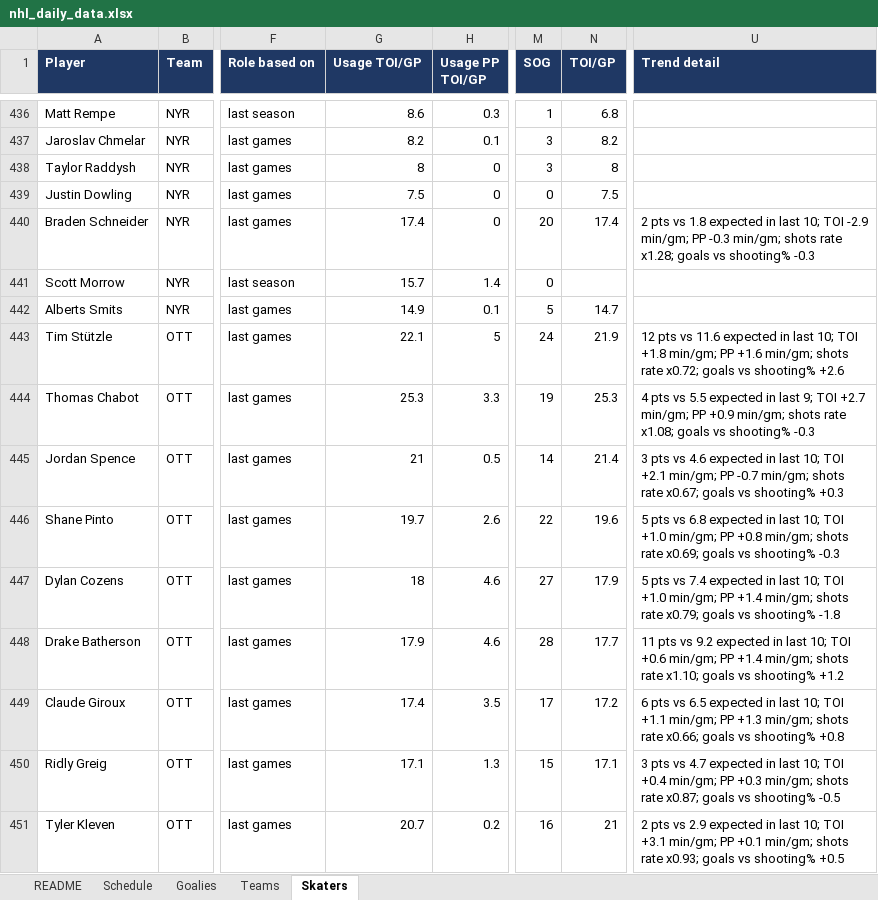
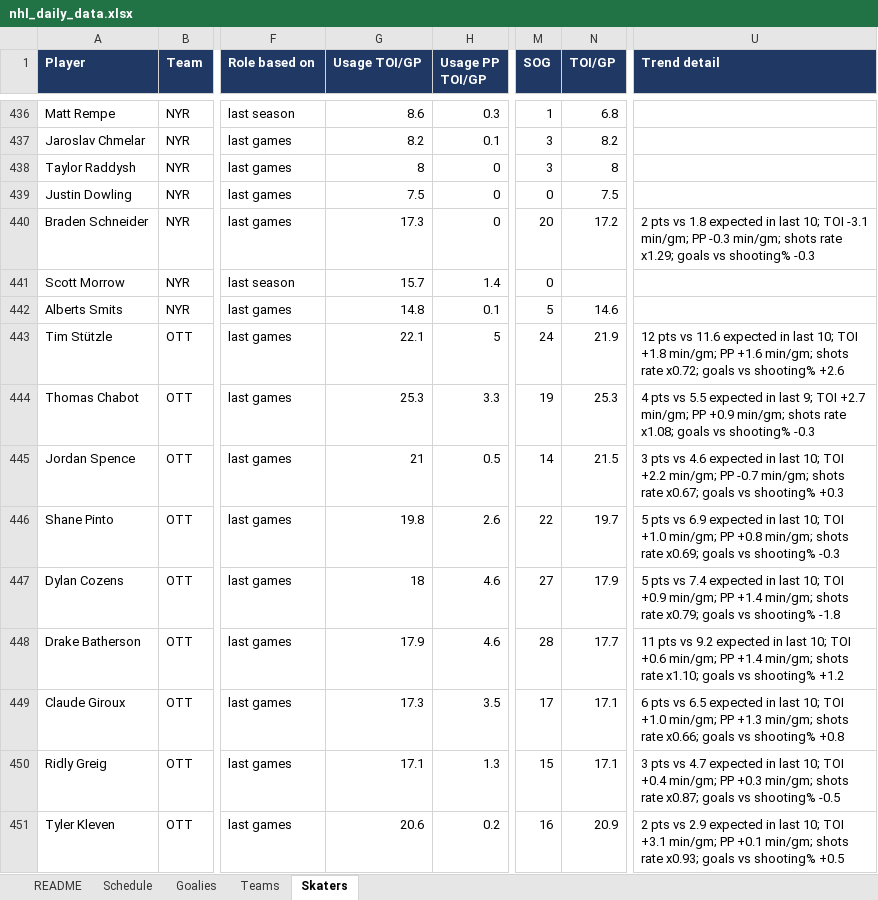
Before and after one commit to vimmer77/nhl-data, an Excel workbook: output/nhl_daily_data.xlsx, sheet Skaters, drawn as a sheet; only a part is shown, gaps mark what is left out; values as stored, in another font and other column widths than the file's, no borders; the diff covers the shown part only; the diff names each change by its address in the sheet, - before the commit and + after, or states it on an @@ line.

```diff
--- a/output/nhl_daily_data.xlsx (sheet Skaters)
+++ b/output/nhl_daily_data.xlsx (sheet Skaters)
-G440 (Usage TOI/GP): 17.4
+G440 (Usage TOI/GP): 17.3
-N440 (TOI/GP): 17.4
+N440 (TOI/GP): 17.2
-U440 (Trend detail): …10; TOI -2.9 min/gm; PP -0.3 min/gm; shots rate x1.28; goals vs…
+U440 (Trend detail): …10; TOI -3.1 min/gm; PP -0.3 min/gm; shots rate x1.29; goals vs…
-G442 (Usage TOI/GP): 14.9
+G442 (Usage TOI/GP): 14.8
-N442 (TOI/GP): 14.7
+N442 (TOI/GP): 14.6
-N445 (TOI/GP): 21.4
+N445 (TOI/GP): 21.5
-U445 (Trend detail): …10; TOI +2.1 min/gm; PP…
+U445 (Trend detail): …10; TOI +2.2 min/gm; PP…
-G446 (Usage TOI/GP): 19.7
+G446 (Usage TOI/GP): 19.8
-N446 (TOI/GP): 19.6
+N446 (TOI/GP): 19.7
-U446 (Trend detail): …pts vs 6.8 expected in…
+U446 (Trend detail): …pts vs 6.9 expected in…
-U447 (Trend detail): …10; TOI +1.0 min/gm; PP…
+U447 (Trend detail): …10; TOI +0.9 min/gm; PP…
-G449 (Usage TOI/GP): 17.4
+G449 (Usage TOI/GP): 17.3
-N449 (TOI/GP): 17.2
+N449 (TOI/GP): 17.1
-U449 (Trend detail): …10; TOI +1.1 min/gm; PP…
+U449 (Trend detail): …10; TOI +1.0 min/gm; PP…
-G451 (Usage TOI/GP): 20.7
+G451 (Usage TOI/GP): 20.6
-N451 (TOI/GP): 21
+N451 (TOI/GP): 20.9
```
Also changed, not shown: 1 added row, 1 removed row and 32 edited cells elsewhere in this sheet, sheet README, 5 other files.
